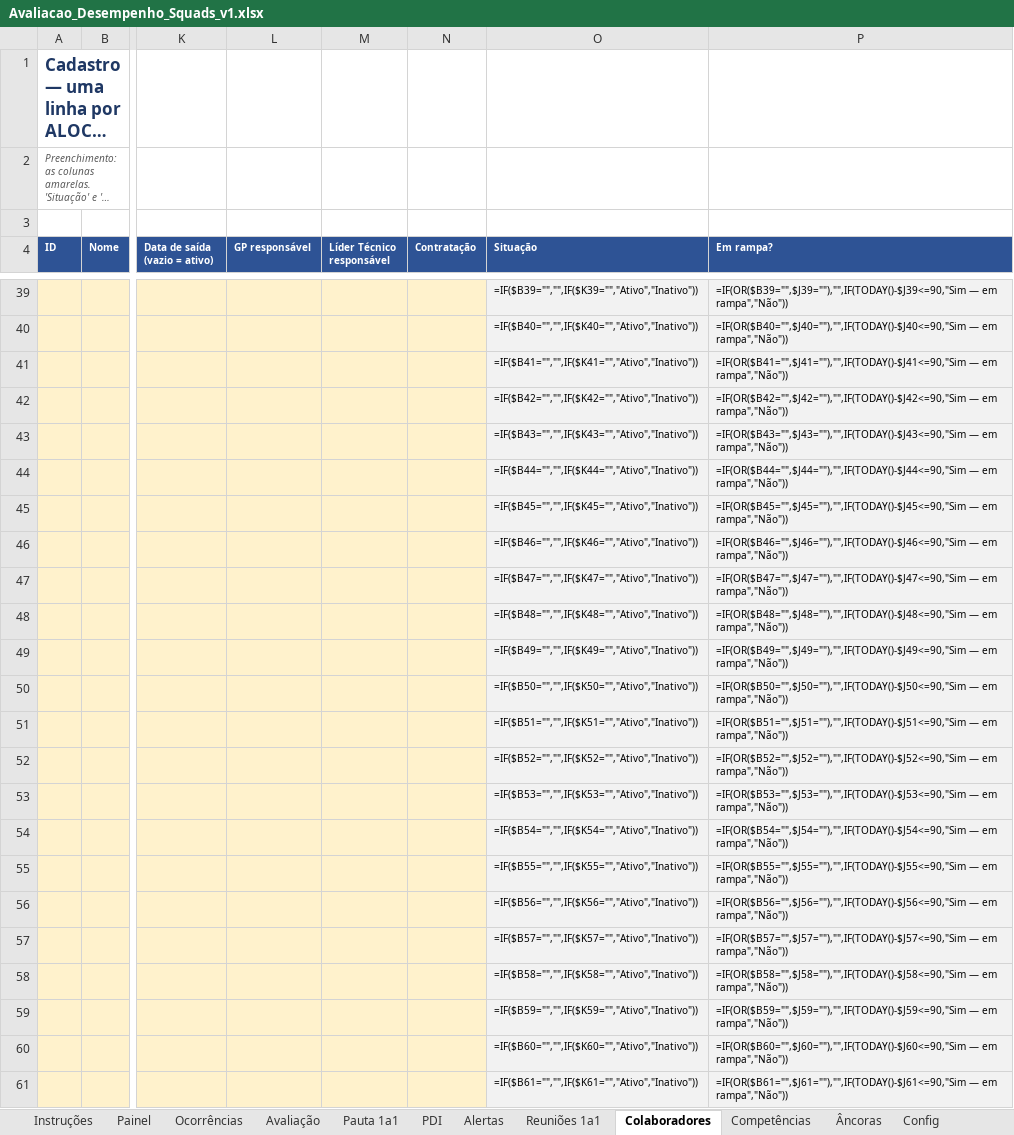
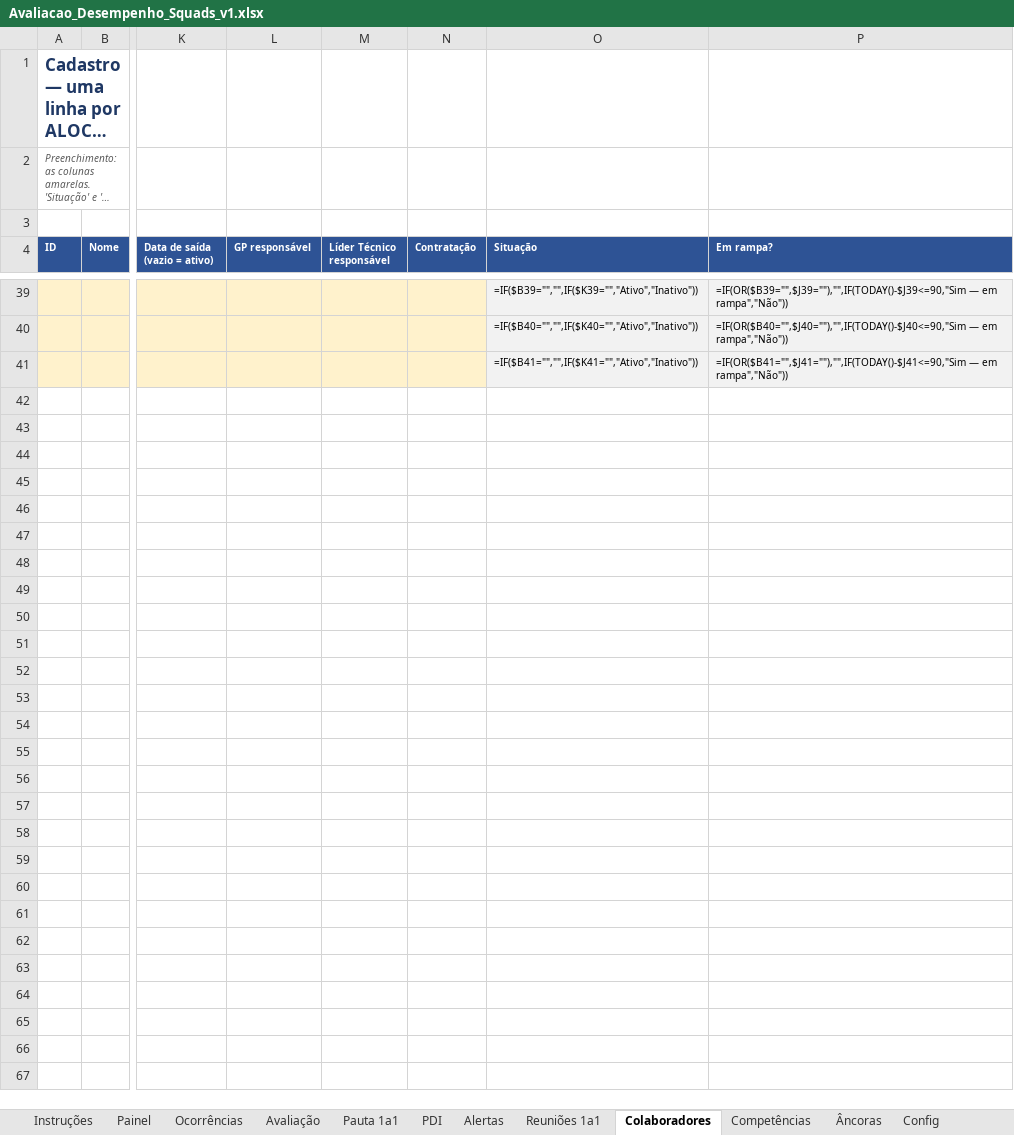
Before and after one commit to projects-fabricatech-co/kaneo, an Excel workbook: docs/gestao-pessoas/Avaliacao_Desempenho_Squads_v1.xlsx, sheet Colaboradores, drawn as a sheet; only a part is shown, gaps mark what is left out; long unchanged cells end in …; values as stored, in another font and other column widths than the file's, no borders; formulas without a stored value are shown as written; rows hold the shown columns only; the diff names each change by its address in the sheet, - before the commit and + after, or states it on an @@ line.

```diff
--- a/docs/gestao-pessoas/Avaliacao_Desempenho_Squads_v1.xlsx (sheet Colaboradores)
+++ b/docs/gestao-pessoas/Avaliacao_Desempenho_Squads_v1.xlsx (sheet Colaboradores)
-row 42:  |  |  |  |  |  | =IF($B42="","",IF($K42="","Ativo","Inativo")) | =IF(OR($B42="",$J42=""),"",IF(TODAY()-$J42<=90,"Sim — em rampa","Não"))
-row 43:  |  |  |  |  |  | =IF($B43="","",IF($K43="","Ativo","Inativo")) | =IF(OR($B43="",$J43=""),"",IF(TODAY()-$J43<=90,"Sim — em rampa","Não"))
-row 44:  |  |  |  |  |  | =IF($B44="","",IF($K44="","Ativo","Inativo")) | =IF(OR($B44="",$J44=""),"",IF(TODAY()-$J44<=90,"Sim — em rampa","Não"))
-row 45:  |  |  |  |  |  | =IF($B45="","",IF($K45="","Ativo","Inativo")) | =IF(OR($B45="",$J45=""),"",IF(TODAY()-$J45<=90,"Sim — em rampa","Não"))
-row 46:  |  |  |  |  |  | =IF($B46="","",IF($K46="","Ativo","Inativo")) | =IF(OR($B46="",$J46=""),"",IF(TODAY()-$J46<=90,"Sim — em rampa","Não"))
-row 47:  |  |  |  |  |  | =IF($B47="","",IF($K47="","Ativo","Inativo")) | =IF(OR($B47="",$J47=""),"",IF(TODAY()-$J47<=90,"Sim — em rampa","Não"))
-row 48:  |  |  |  |  |  | =IF($B48="","",IF($K48="","Ativo","Inativo")) | =IF(OR($B48="",$J48=""),"",IF(TODAY()-$J48<=90,"Sim — em rampa","Não"))
-row 49:  |  |  |  |  |  | =IF($B49="","",IF($K49="","Ativo","Inativo")) | =IF(OR($B49="",$J49=""),"",IF(TODAY()-$J49<=90,"Sim — em rampa","Não"))
-row 50:  |  |  |  |  |  | =IF($B50="","",IF($K50="","Ativo","Inativo")) | =IF(OR($B50="",$J50=""),"",IF(TODAY()-$J50<=90,"Sim — em rampa","Não"))
-row 51:  |  |  |  |  |  | =IF($B51="","",IF($K51="","Ativo","Inativo")) | =IF(OR($B51="",$J51=""),"",IF(TODAY()-$J51<=90,"Sim — em rampa","Não"))
-row 52:  |  |  |  |  |  | =IF($B52="","",IF($K52="","Ativo","Inativo")) | =IF(OR($B52="",$J52=""),"",IF(TODAY()-$J52<=90,"Sim — em rampa","Não"))
-row 53:  |  |  |  |  |  | =IF($B53="","",IF($K53="","Ativo","Inativo")) | =IF(OR($B53="",$J53=""),"",IF(TODAY()-$J53<=90,"Sim — em rampa","Não"))
-row 54:  |  |  |  |  |  | =IF($B54="","",IF($K54="","Ativo","Inativo")) | =IF(OR($B54="",$J54=""),"",IF(TODAY()-$J54<=90,"Sim — em rampa","Não"))
-row 55:  |  |  |  |  |  | =IF($B55="","",IF($K55="","Ativo","Inativo")) | =IF(OR($B55="",$J55=""),"",IF(TODAY()-$J55<=90,"Sim — em rampa","Não"))
-row 56:  |  |  |  |  |  | =IF($B56="","",IF($K56="","Ativo","Inativo")) | =IF(OR($B56="",$J56=""),"",IF(TODAY()-$J56<=90,"Sim — em rampa","Não"))
-row 57:  |  |  |  |  |  | =IF($B57="","",IF($K57="","Ativo","Inativo")) | =IF(OR($B57="",$J57=""),"",IF(TODAY()-$J57<=90,"Sim — em rampa","Não"))
-row 58:  |  |  |  |  |  | =IF($B58="","",IF($K58="","Ativo","Inativo")) | =IF(OR($B58="",$J58=""),"",IF(TODAY()-$J58<=90,"Sim — em rampa","Não"))
-row 59:  |  |  |  |  |  | =IF($B59="","",IF($K59="","Ativo","Inativo")) | =IF(OR($B59="",$J59=""),"",IF(TODAY()-$J59<=90,"Sim — em rampa","Não"))
-row 60:  |  |  |  |  |  | =IF($B60="","",IF($K60="","Ativo","Inativo")) | =IF(OR($B60="",$J60=""),"",IF(TODAY()-$J60<=90,"Sim — em rampa","Não"))
-row 61:  |  |  |  |  |  | =IF($B61="","",IF($K61="","Ativo","Inativo")) | =IF(OR($B61="",$J61=""),"",IF(TODAY()-$J61<=90,"Sim — em rampa","Não"))
```
Also changed, not shown: sheet Avaliação, sheet Painel, sheet PDI, sheet Ocorrências, sheet Pauta 1a1, sheet Alertas.
